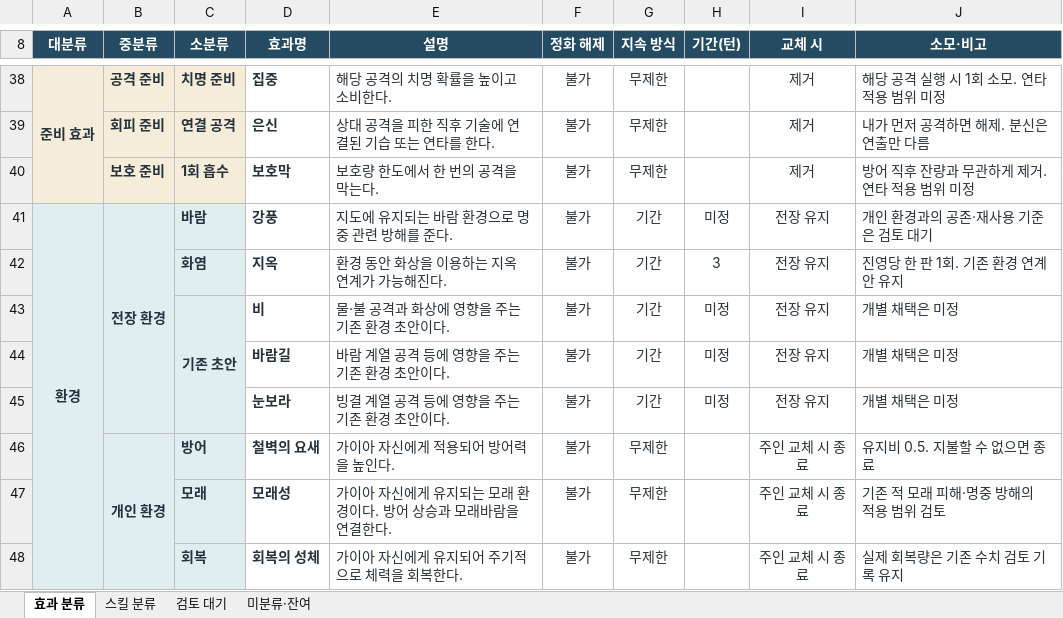
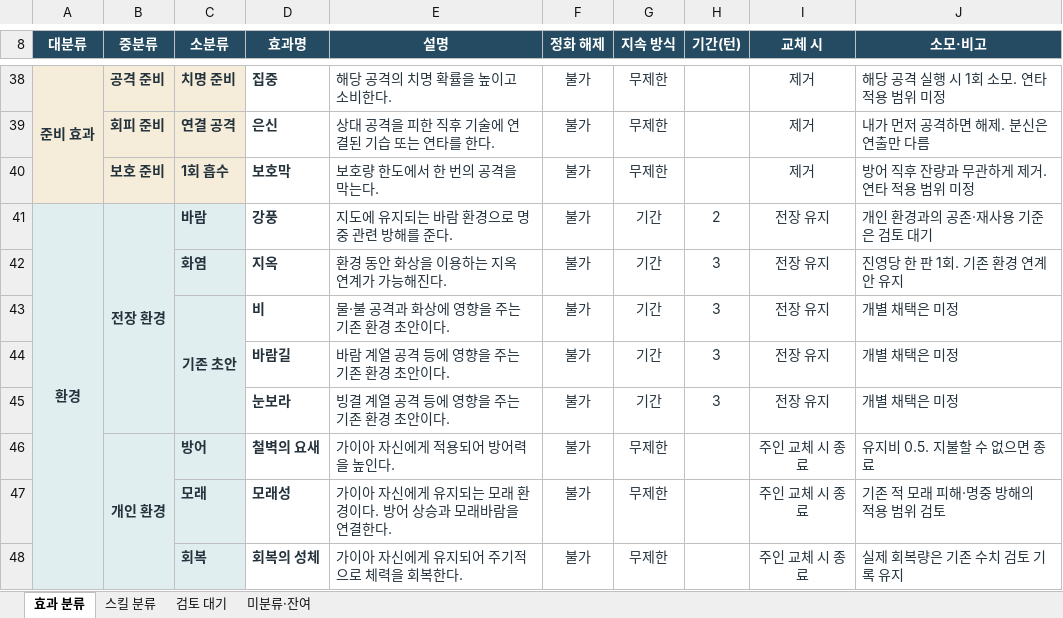
Before and after one commit to promuzi/pulloseum, an Excel workbook: outputs/01a151d0-9d92-7900-b5be-31a811469c9d/풀로세움_효과와스킬_분류.xlsx, sheet 효과 분류, drawn as a sheet; only a part is shown, gaps mark what is left out; values as stored, in another font and other column widths than the file's, no borders; the diff covers the shown part only; the diff names each change by its address in the sheet, - before the commit and + after, or states it on an @@ line.

```diff
--- a/outputs/01a151d0-9d92-7900-b5be-31a811469c9d/풀로세움_효과와스킬_분류.xlsx (sheet 효과 분류)
+++ b/outputs/01a151d0-9d92-7900-b5be-31a811469c9d/풀로세움_효과와스킬_분류.xlsx (sheet 효과 분류)
-H41 (기간(턴)): 미정
+H41 (기간(턴)): 2
-H43:H45 (기간(턴)): 미정
+H43:H45 (기간(턴)): 3
```
Also changed, not shown: 32 edited cells and merged cells elsewhere in this sheet, 8 other files.
